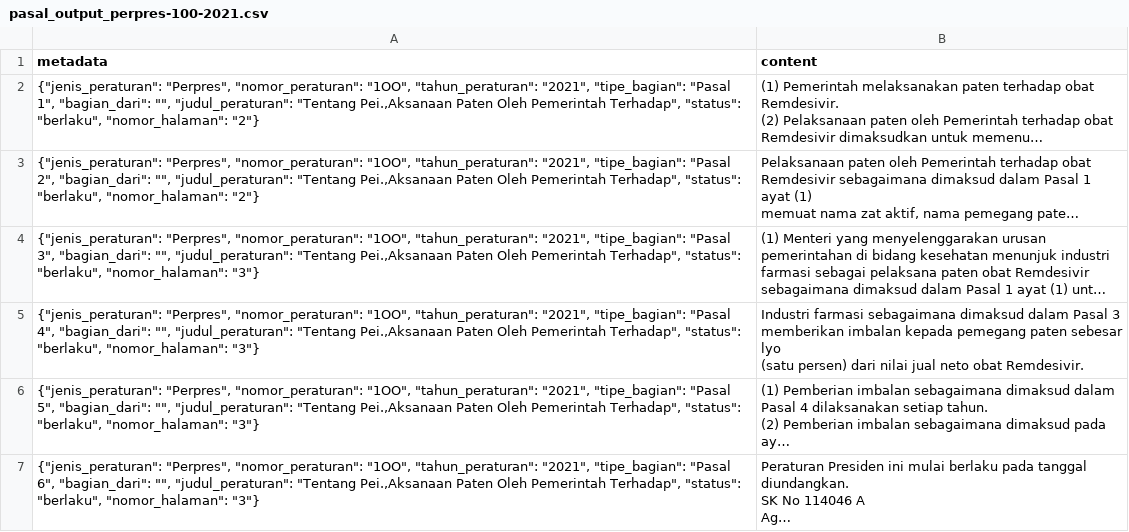
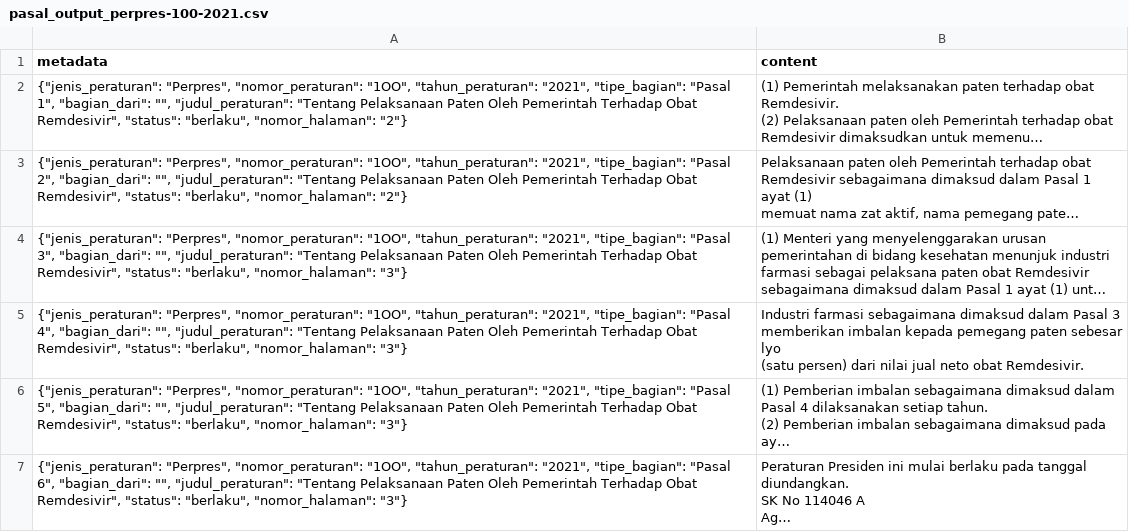
Before and after one commit to LexMedica-Chatbot/Question-Answering-RAG, a CSV file: data/processed/pasal_output_perpres-100-2021.csv, drawn as a sheet; long unchanged cells end in …; the diff names each change by its address in the sheet, - before the commit and + after, or states it on an @@ line.

```diff
--- a/data/processed/pasal_output_perpres-100-2021.csv
+++ b/data/processed/pasal_output_perpres-100-2021.csv
-A2 (metadata): …"judul_peraturan": "Tentang Pei.,Aksanaan Paten Oleh Pemerintah Terhadap", "status": "berlaku",…
+A2 (metadata): …"judul_peraturan": "Tentang Pelaksanaan Paten Oleh Pemerintah Terhadap Obat Remdesivir", "status": "berlaku",…
-A3 (metadata): …"judul_peraturan": "Tentang Pei.,Aksanaan Paten Oleh Pemerintah Terhadap", "status": "berlaku",…
+A3 (metadata): …"judul_peraturan": "Tentang Pelaksanaan Paten Oleh Pemerintah Terhadap Obat Remdesivir", "status": "berlaku",…
-A4 (metadata): …"judul_peraturan": "Tentang Pei.,Aksanaan Paten Oleh Pemerintah Terhadap", "status": "berlaku",…
+A4 (metadata): …"judul_peraturan": "Tentang Pelaksanaan Paten Oleh Pemerintah Terhadap Obat Remdesivir", "status": "berlaku",…
-A5 (metadata): …"judul_peraturan": "Tentang Pei.,Aksanaan Paten Oleh Pemerintah Terhadap", "status": "berlaku",…
+A5 (metadata): …"judul_peraturan": "Tentang Pelaksanaan Paten Oleh Pemerintah Terhadap Obat Remdesivir", "status": "berlaku",…
-A6 (metadata): …"judul_peraturan": "Tentang Pei.,Aksanaan Paten Oleh Pemerintah Terhadap", "status": "berlaku",…
+A6 (metadata): …"judul_peraturan": "Tentang Pelaksanaan Paten Oleh Pemerintah Terhadap Obat Remdesivir", "status": "berlaku",…
-A7 (metadata): …"judul_peraturan": "Tentang Pei.,Aksanaan Paten Oleh Pemerintah Terhadap", "status": "berlaku",…
+A7 (metadata): …"judul_peraturan": "Tentang Pelaksanaan Paten Oleh Pemerintah Terhadap Obat Remdesivir", "status": "berlaku",…
```
Also changed, not shown: data/processed/pasal_output_perpres-110-2022.csv, data/processed/pasal_output_perpres-48-2023.csv, 1 other file.
